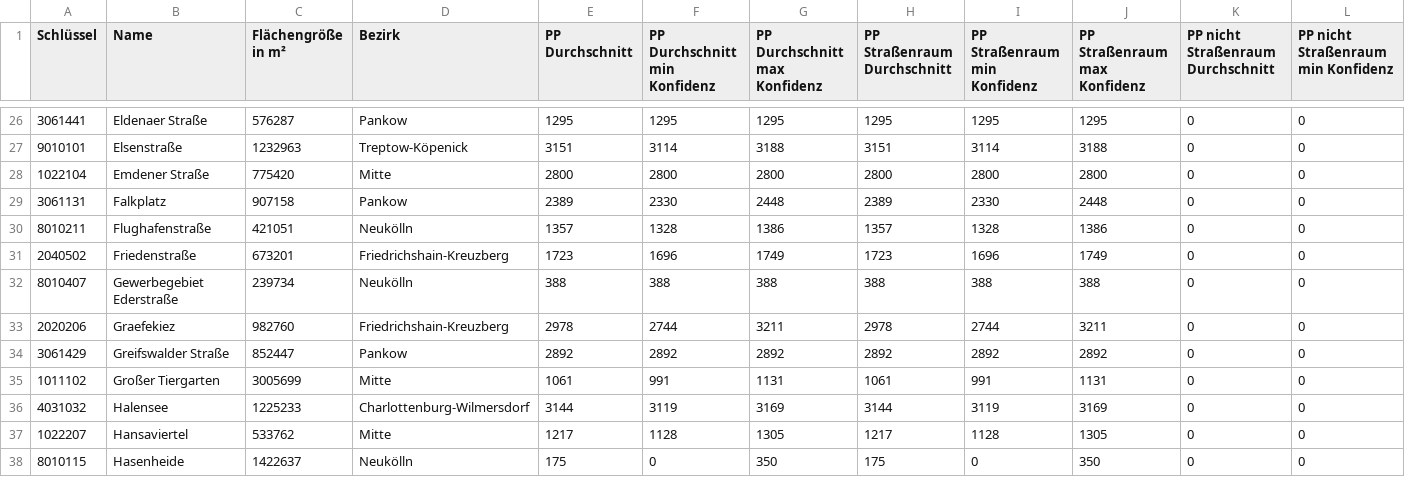
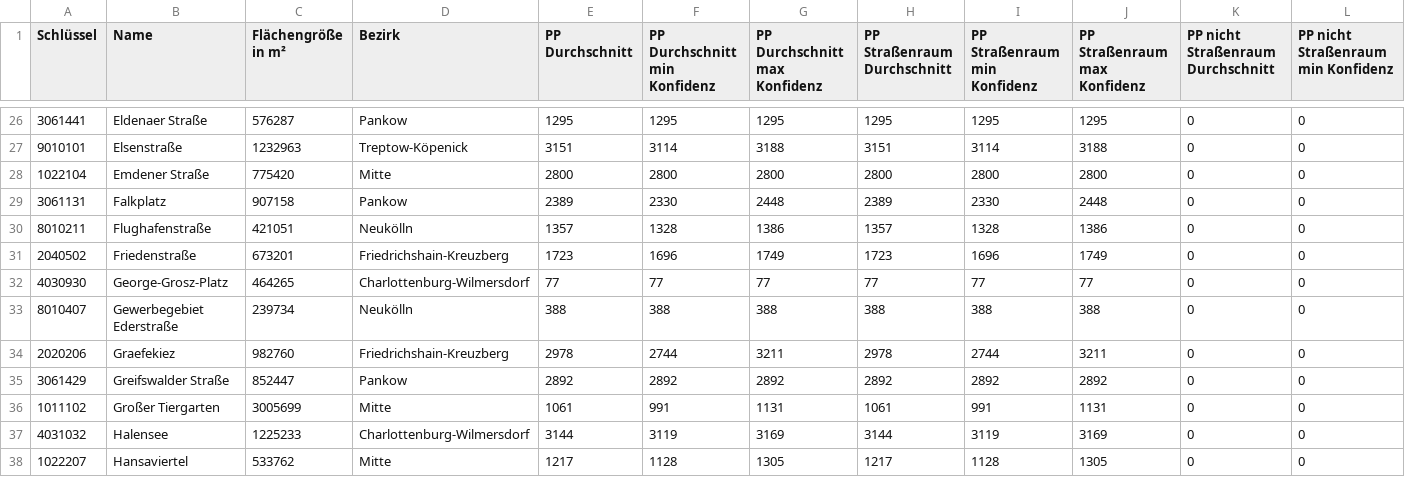
Before and after one commit to hanshack/parkplatztransform-data-analysis, a CSV file: data/out/PLR_analysed.csv, drawn as a sheet; only a part is shown, gaps mark what is left out; the shorter side is filled out with more unchanged rows; rows hold the shown columns only; the diff names each change by its address in the sheet, - before the commit and + after, or states it on an @@ line.

```diff
--- a/data/out/PLR_analysed.csv
+++ b/data/out/PLR_analysed.csv
+row 32: 4030930 | George-Grosz-Platz | 464265 | Charlottenburg-Wilmersdorf | 77 | 77 | 77 | 77 | 77 | 77 | 0 | 0
```
Also changed, not shown: data/out/PLR_PP_Durchschnitt.csv, data/out/PLR_PP_Flaeche_Strassenverkehr.csv, 4 other files.
